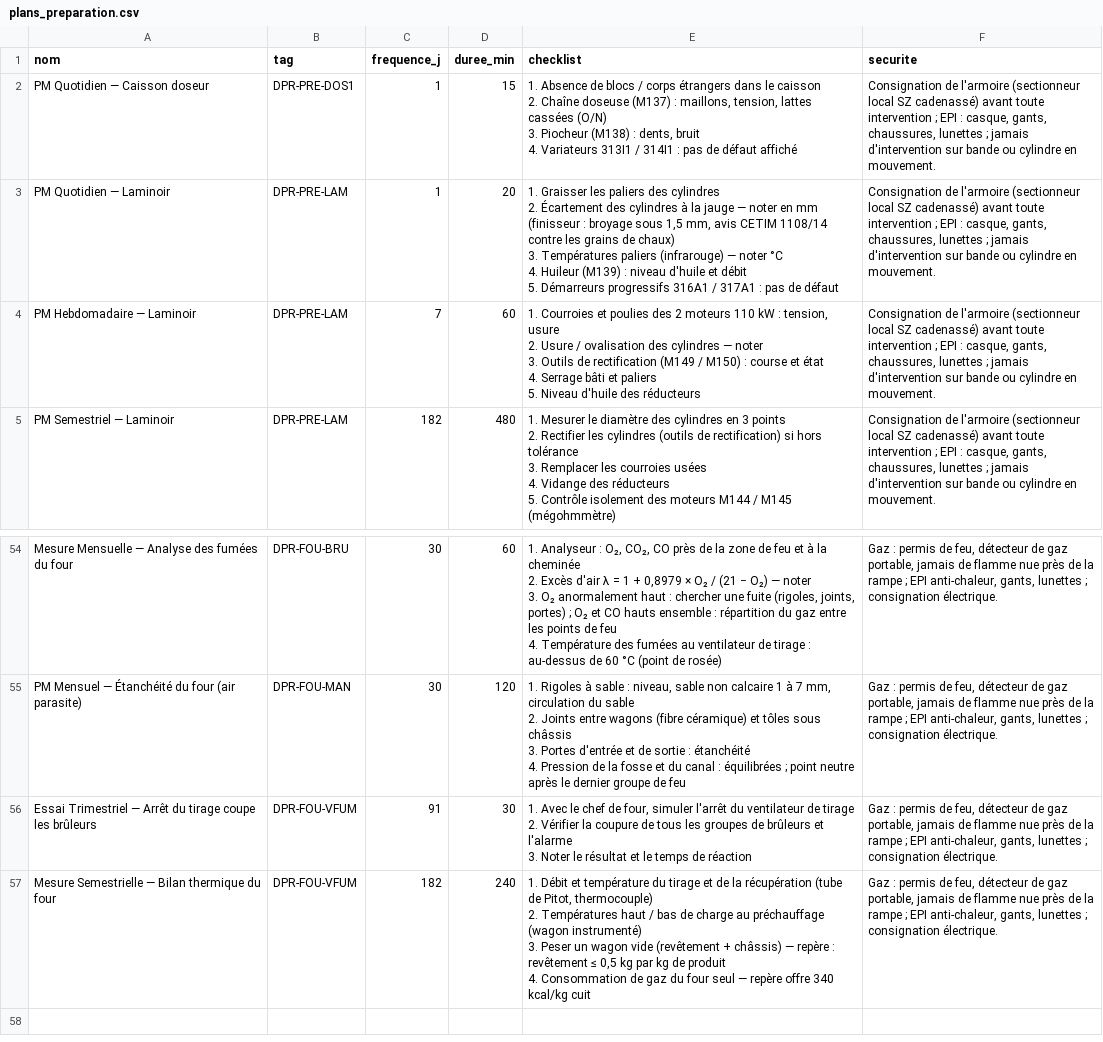
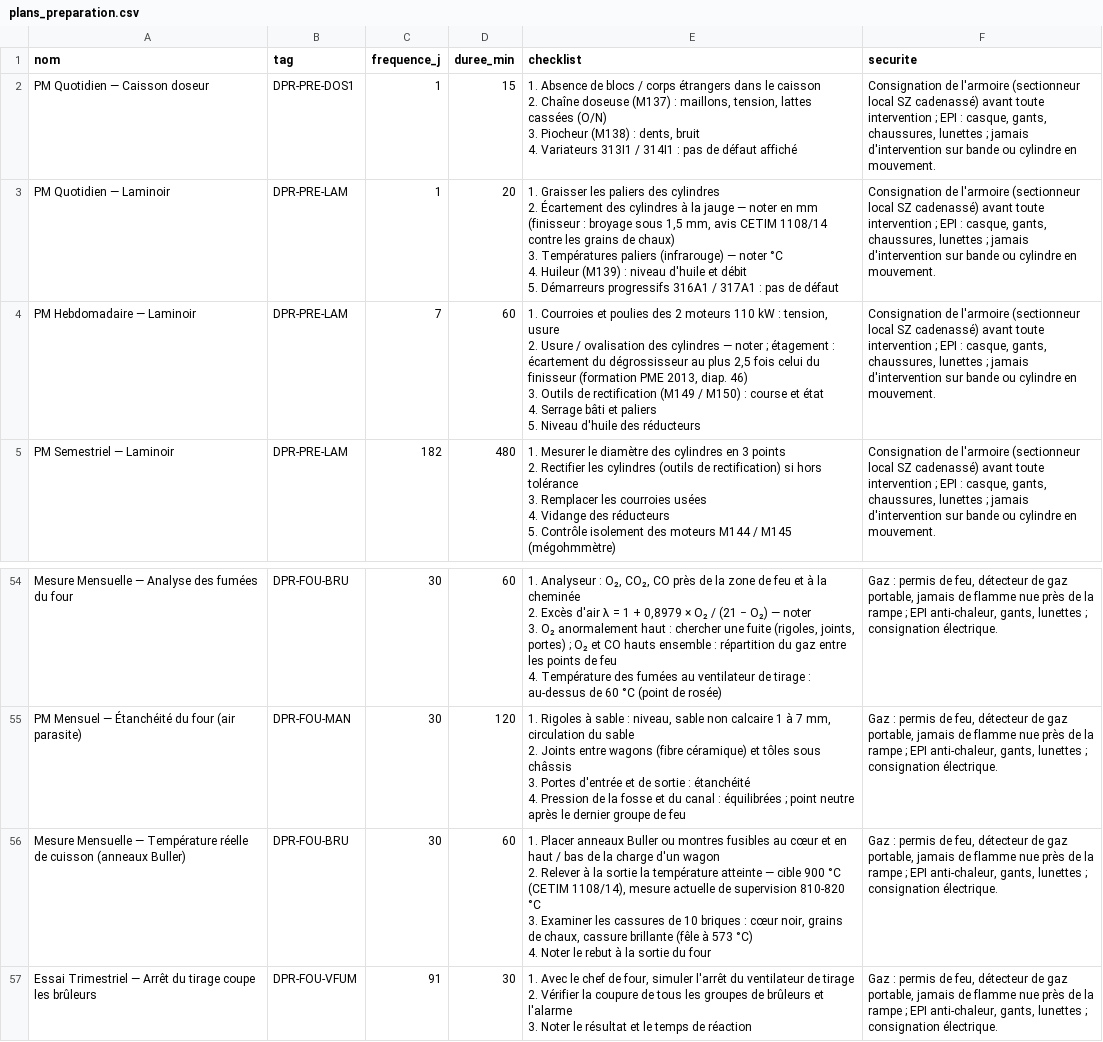
Before and after one commit to residencenezla-commits/hey-, a CSV file: erp-dolibarr/modules/gmao/referentiel/plans_preparation.csv, drawn as a sheet; only a part is shown, gaps mark what is left out; the shorter side is filled out with more unchanged rows.

```diff
--- a/erp-dolibarr/modules/gmao/referentiel/plans_preparation.csv
+++ b/erp-dolibarr/modules/gmao/referentiel/plans_preparation.csv
@@ -10,7 +10,7 @@ PM Quotidien — Laminoir;DPR-PRE-LAM;1;20;"1. Graisser les paliers des cylindre
 5. Démarreurs progressifs 316A1 / 317A1 : pas de défaut";"Consignation de l'armoire (sectionneur local SZ cadenassé) avant toute intervention ; EPI : casque, gants, chaussures, lunettes ; jamais d'intervention sur bande ou cylindre en mouvement."
-PM Hebdomadaire — Laminoir;DPR-PRE-LAM;7;60;"1. Courroies et poulies des 2 moteurs 110 kW : tension, usure
-2. Usure / ovalisation des cylindres — noter
-3. Outils de rectification (M149 / M150) : course et état
-4. Serrage bâti et paliers
-5. Niveau d'huile des réducteurs";"Consignation de l'armoire (sectionneur local SZ cadenassé) avant toute intervention ; EPI : casque, gants, chaussures, lunettes ; jamais d'intervention sur bande ou cylindre en mouvement."
+PM Hebdomadaire — Laminoir;DPR-PRE-LAM;7;60;"1. Courroies et poulies des 2 moteurs 110 kW : tension, usure
+2. Usure / ovalisation des cylindres — noter ; étagement : écartement du dégrossisseur au plus 2,5 fois celui du finisseur (formation PME 2013, diap. 46)
+3. Outils de rectification (M149 / M150) : course et état
+4. Serrage bâti et paliers
+5. Niveau d'huile des réducteurs";"Consignation de l'armoire (sectionneur local SZ cadenassé) avant toute intervention ; EPI : casque, gants, chaussures, lunettes ; jamais d'intervention sur bande ou cylindre en mouvement."
 PM Semestriel — Laminoir;DPR-PRE-LAM;182;480;"1. Mesurer le diamètre des cylindres en 3 points
@@ -229,2 +229,6 @@ PM Mensuel — Étanchéité du four (air parasite);DPR-FOU-MAN;30;120;"1. Rigol
 4. Pression de la fosse et du canal : équilibrées ; point neutre après le dernier groupe de feu";"Gaz : permis de feu, détecteur de gaz portable, jamais de flamme nue près de la rampe ; EPI anti-chaleur, gants, lunettes ; consignation électrique."
+Mesure Mensuelle — Température réelle de cuisson (anneaux Buller);DPR-FOU-BRU;30;60;"1. Placer anneaux Buller ou montres fusibles au cœur et en haut / bas de la charge d'un wagon
+2. Relever à la sortie la température atteinte — cible 900 °C (CETIM 1108/14), mesure actuelle de supervision 810-820 °C
+3. Examiner les cassures de 10 briques : cœur noir, grains de chaux, cassure brillante (fêle à 573 °C)
+4. Noter le rebut à la sortie du four";"Gaz : permis de feu, détecteur de gaz portable, jamais de flamme nue près de la rampe ; EPI anti-chaleur, gants, lunettes ; consignation électrique."
 Essai Trimestriel — Arrêt du tirage coupe les brûleurs;DPR-FOU-VFUM;91;30;"1. Avec le chef de four, simuler l'arrêt du ventilateur de tirage
```
Also changed, not shown: 1 other file.
